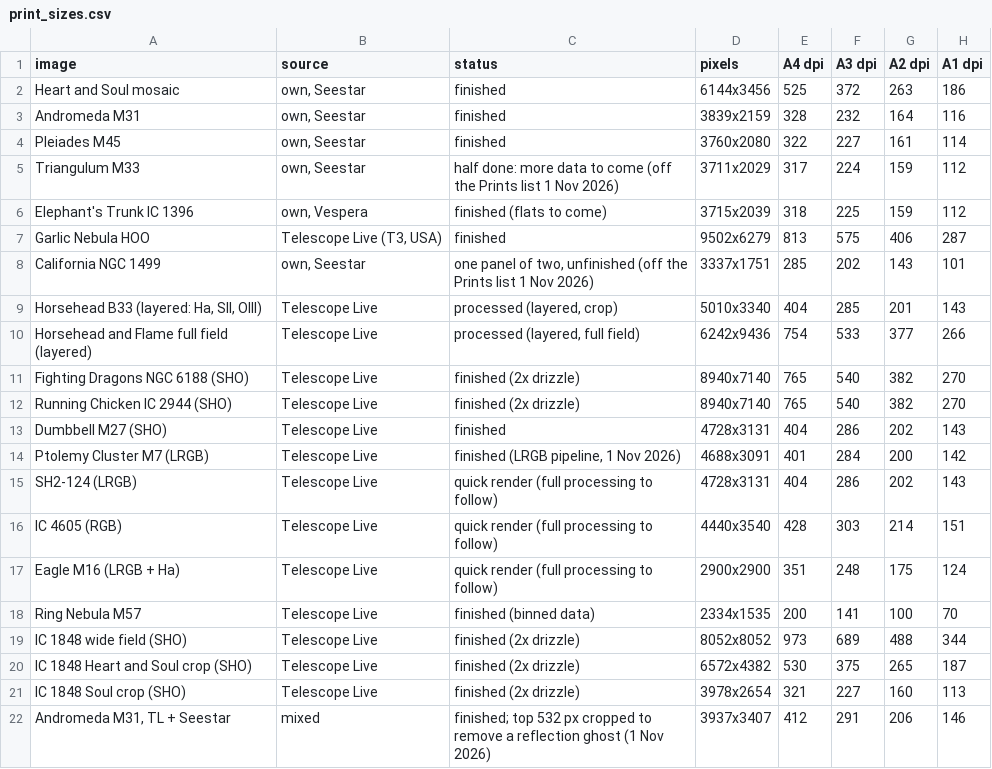
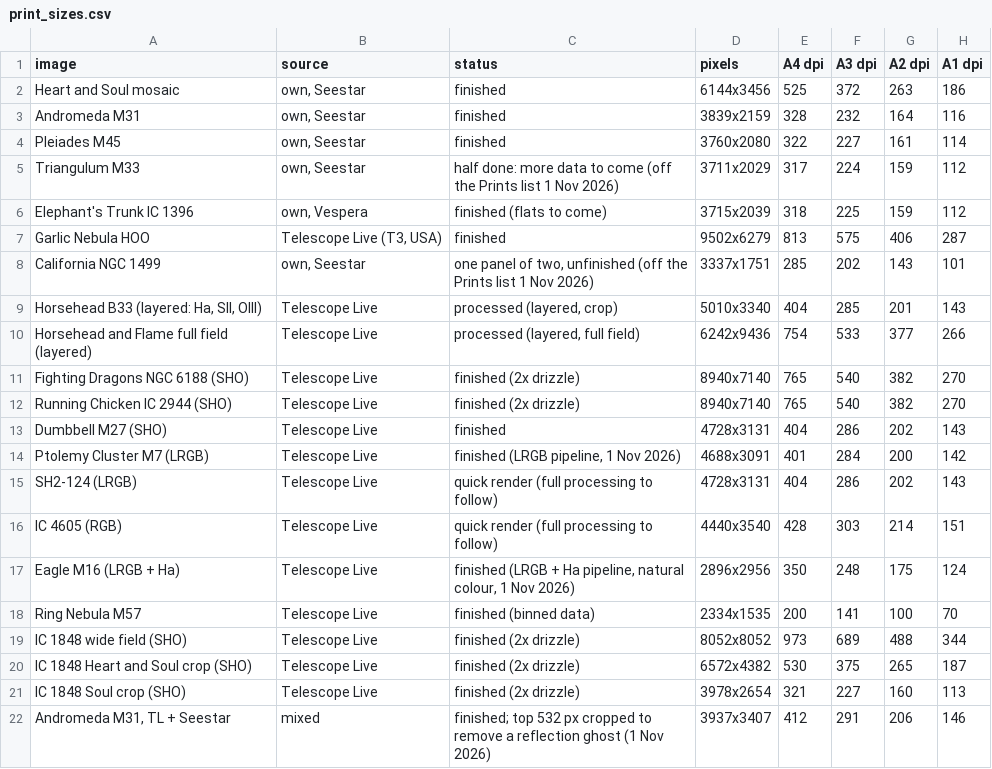
Before and after one commit to markstanners1-arch/astro-site, a CSV file: data/print_sizes.csv, drawn as a sheet; only a part is shown; the diff names each change by its address in the sheet, - before the commit and + after, or states it on an @@ line.

```diff
--- a/data/print_sizes.csv
+++ b/data/print_sizes.csv
-C17 (status): quick render (full processing to follow)
+C17 (status): finished (LRGB + Ha pipeline, natural colour, 1 Nov 2026)
-D17 (pixels): 2900x2900
+D17 (pixels): 2896x2956
-E17 (A4 dpi): 351
+E17 (A4 dpi): 350
```
Also changed, not shown: 1 other file.
